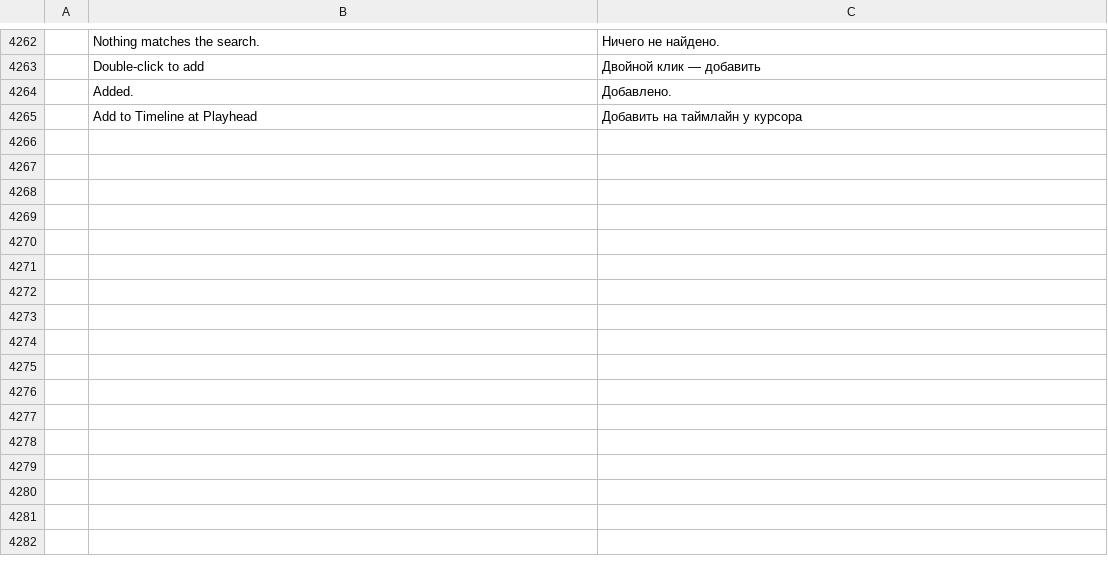
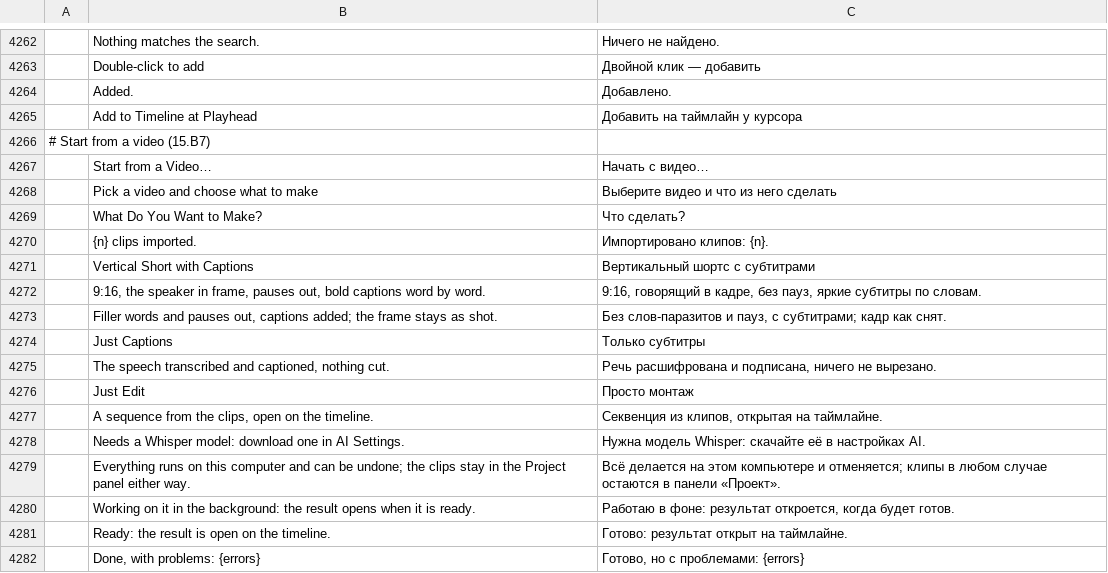
Before and after one commit to guloff/jilo-studio, a TSV file: crates/ui-egui/src/i18n/ru.tsv, drawn as a sheet; only a part is shown, gaps mark what is left out; the diff names each change by its address in the sheet, - before the commit and + after, or states it on an @@ line.

Commit message:
Start from a video: drop it on the home screen and choose what to make
Files dropped on the home screen, or picked with its new Start from a
Video... card, are imported and offered four ways to go on: a vertical
short with captions (transcription, pauses out, word-by-word captions, a
9:16 copy that follows the face), a clean talking head (filler words and
pauses out, captions), just captions, or just editing. The first three
run as a background batch on this computer and open the result when it is
done; Just Edit opens a sequence from the clips at once. Without a
Whisper model the choices that transcribe say so and point to AI
Settings (transcript::whisper_ready).

```diff
--- a/crates/ui-egui/src/i18n/ru.tsv
+++ b/crates/ui-egui/src/i18n/ru.tsv
+row 4266: # Start from a video (15.B7)
+row 4267:  | Start from a Video… | Начать с видео…
+row 4268:  | Pick a video and choose what to make | Выберите видео и что из него сделать
+row 4269:  | What Do You Want to Make? | Что сделать?
+row 4270:  | {n} clips imported. | Импортировано клипов: {n}.
+row 4271:  | Vertical Short with Captions | Вертикальный шортс с субтитрами
+row 4272:  | 9:16, the speaker in frame, pauses out, bold captions word by word. | 9:16, говорящий в кадре, без пауз, яркие субтитры по словам.
+row 4273:  | Filler words and pauses out, captions added; the frame stays as shot. | Без слов-паразитов и пауз, с субтитрами; кадр как снят.
+row 4274:  | Just Captions | Только субтитры
+row 4275:  | The speech transcribed and captioned, nothing cut. | Речь расшифрована и подписана, ничего не вырезано.
+row 4276:  | Just Edit | Просто монтаж
+row 4277:  | A sequence from the clips, open on the timeline. | Секвенция из клипов, открытая на таймлайне.
+row 4278:  | Needs a Whisper model: download one in AI Settings. | Нужна модель Whisper: скачайте её в настройках AI.
+row 4279:  | Everything runs on this computer and can be undone; the clips stay in the Project panel either way. | Всё делается на этом компьютере и отменяется; клипы в любом случае остаются в панели «Проект».
+row 4280:  | Working on it in the background: the result opens when it is ready. | Работаю в фоне: результат откроется, когда будет готов.
+row 4281:  | Ready: the result is open on the timeline. | Готово: результат открыт на таймлайне.
+row 4282:  | Done, with problems: {errors} | Готово, но с проблемами: {errors}
```
Also changed, not shown: crates/ui-egui/src/i18n/es.tsv, crates/ui-egui/src/i18n/zh-cn.tsv, 7 other files.
